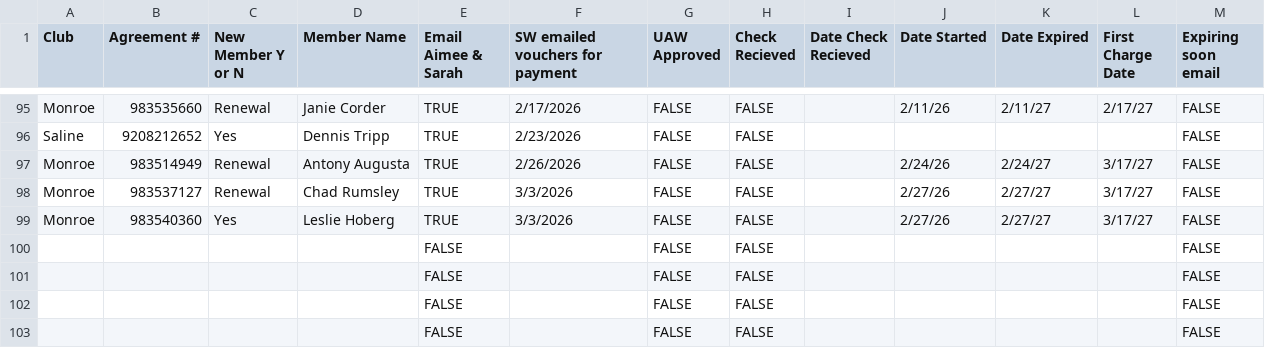
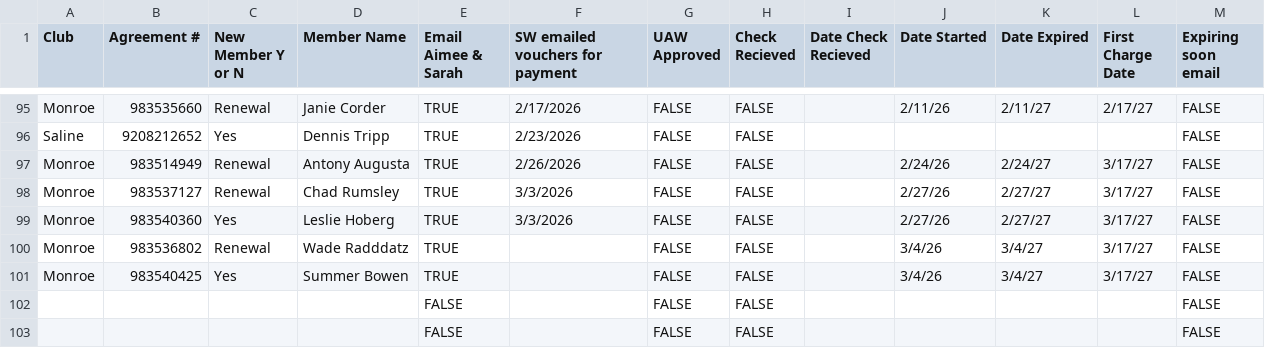
Before and after one commit to ezcpu/HW-Dashboard, a CSV file: data/uaw_ford.csv, drawn as a sheet; only a part is shown, gaps mark what is left out.

```diff
--- a/data/uaw_ford.csv
+++ b/data/uaw_ford.csv
@@ -99,4 +99,4 @@ Monroe,983537127,Renewal,Chad Rumsley,TRUE,3/3/2026,FALSE,FALSE,,2/27/26,2/27/27
 Monroe,983540360,Yes,Leslie Hoberg,TRUE,3/3/2026,FALSE,FALSE,,2/27/26,2/27/27,3/17/27,FALSE
-,,,,FALSE,,FALSE,FALSE,,,,,FALSE
-,,,,FALSE,,FALSE,FALSE,,,,,FALSE
+Monroe,983536802,Renewal,Wade Radddatz,TRUE,,FALSE,FALSE,,3/4/26,3/4/27,3/17/27,FALSE
+Monroe,983540425,Yes,Summer Bowen,TRUE,,FALSE,FALSE,,3/4/26,3/4/27,3/17/27,FALSE
 ,,,,FALSE,,FALSE,FALSE,,,,,FALSE
```
